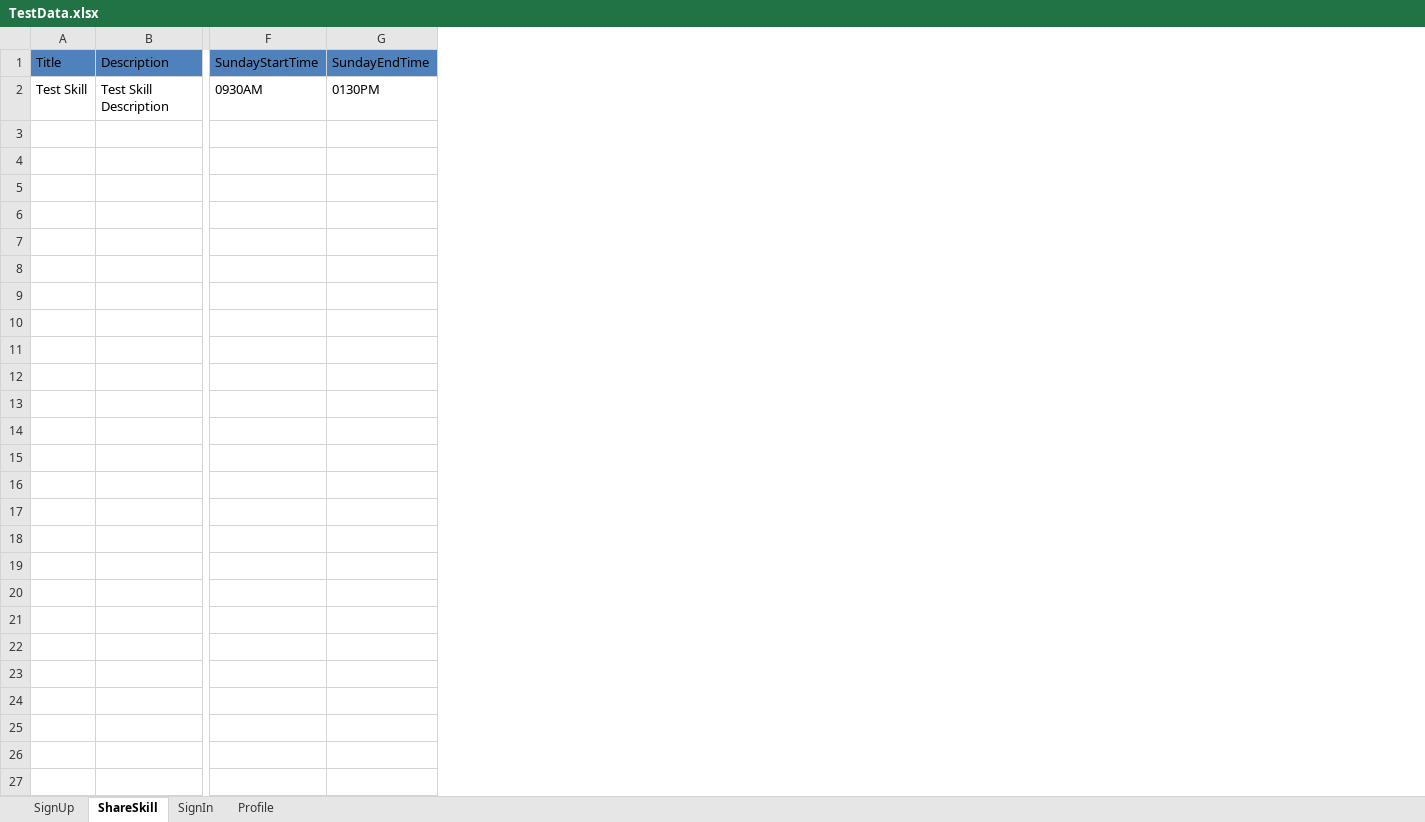
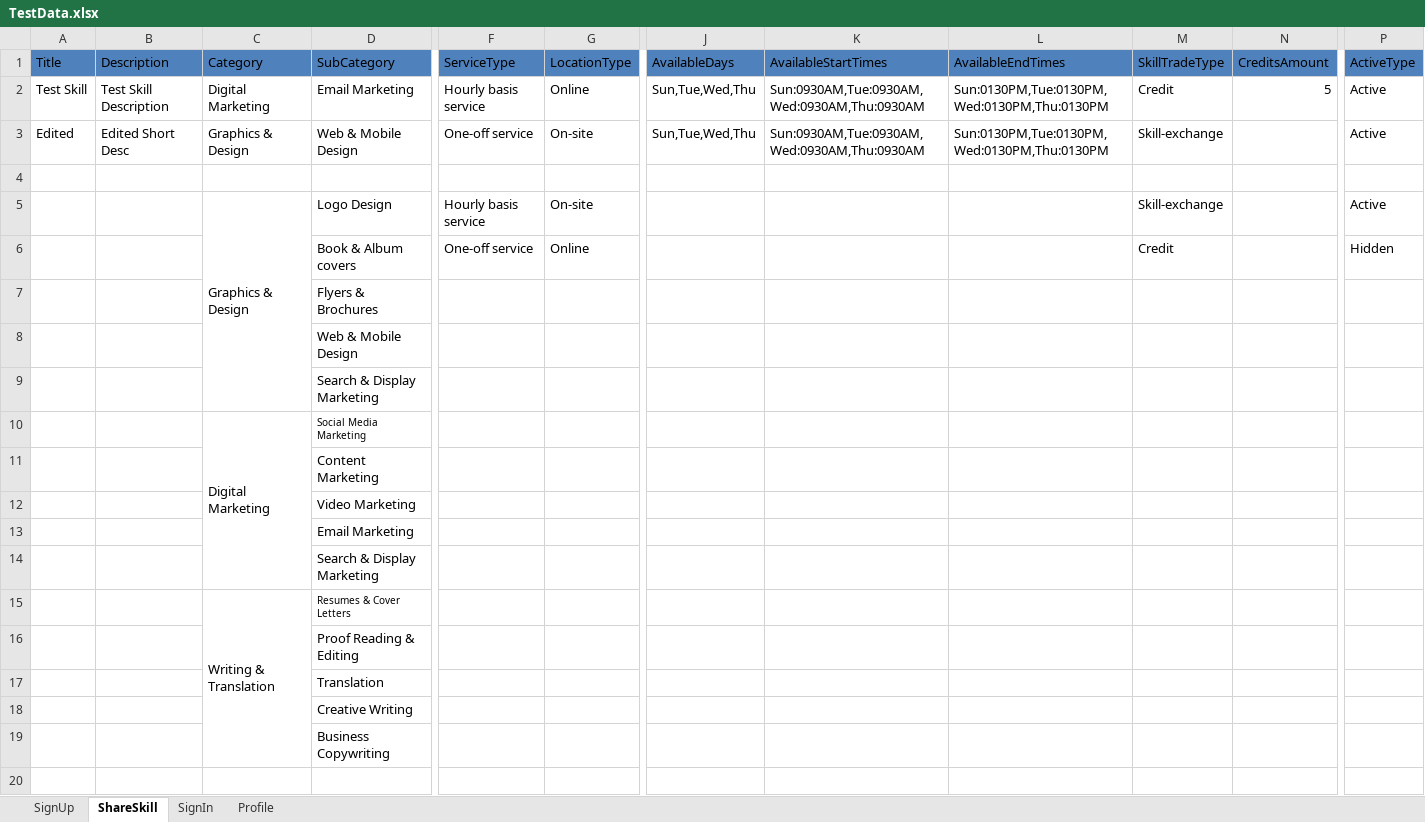
Before and after one commit to anamikapait/MARSQA_NUnit, an Excel workbook: MarsFramework/ExcelData/TestData.xlsx, sheet ShareSkill, drawn as a sheet; only a part is shown, gaps mark what is left out; values as stored, in another font and other column widths than the file's, no borders; charts and pictures not drawn; removed rows and columns are numbered as before the commit, all else as after; rows hold the shown columns only; the diff covers the shown part only; the diff names each change by its address in the sheet, - before the commit and + after, or states it on an @@ line.

Commit message:
Test enhancement

```diff
--- a/MarsFramework/ExcelData/TestData.xlsx (sheet ShareSkill)
+++ b/MarsFramework/ExcelData/TestData.xlsx (sheet ShareSkill)
+column C (Category), row 2: Digital Marketing
+column D (SubCategory), row 2: Email Marketing
+column F (ServiceType), row 2: Hourly basis service
+column G (LocationType), row 2: Online
-column F (SundayStartTime), row 2: 0930AM
-column G (SundayEndTime), row 2: 0130PM
+column J (AvailableDays), row 2: Sun,Tue,Wed,Thu
+column K (AvailableStartTimes), row 2: Sun:0930AM,Tue:0930AM,Wed:0930AM,Thu:0930AM
+column L (AvailableEndTimes), row 2: Sun:0130PM,Tue:0130PM,Wed:0130PM,Thu:0130PM
+column M (SkillTradeType), row 2: Credit
+column N (CreditsAmount), row 2: 5
+column P (ActiveType), row 2: Active
+row 3: Edited | Edited Short Desc | Graphics & Design | Web & Mobile Design | One-off service | On-site | Sun,Tue,Wed,Thu | Sun:0930AM,Tue:0930AM,Wed:0930AM,Thu:0930AM | Sun:0130PM,Tue:0130PM,Wed:0130PM,Thu:0130PM | Skill-exchange |  | Active
+row 4: (empty)
+row 5:  |  | Graphics & Design | Logo Design | Hourly basis service | On-site |  |  |  | Skill-exchange |  | Active
+row 6:  |  |  | Book & Album covers | One-off service | Online |  |  |  | Credit |  | Hidden
+row 7:  |  |  | Flyers & Brochures
+row 8:  |  |  | Web & Mobile Design
+row 9:  |  |  | Search & Display Marketing
+row 10:  |  | Digital Marketing | Social Media Marketing
+row 11:  |  |  | Content Marketing
+row 12:  |  |  | Video Marketing
+row 13:  |  |  | Email Marketing
+row 14:  |  |  | Search & Display Marketing
+row 15:  |  | Writing & Translation | Resumes & Cover Letters
+row 16:  |  |  | Proof Reading & Editing
+row 17:  |  |  | Translation
+row 18:  |  |  | Creative Writing
+row 19:  |  |  | Business Copywriting
+row 20: (empty)
```
Also changed, not shown: 5 added rows elsewhere in this sheet, 4 other files.
